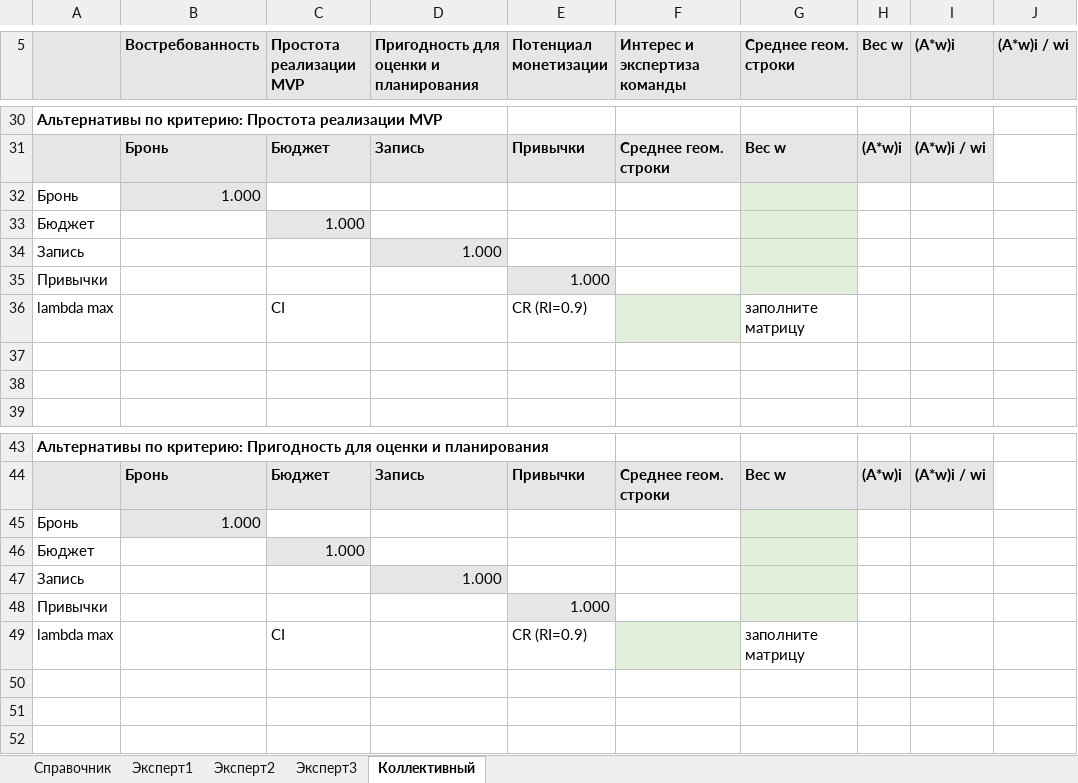
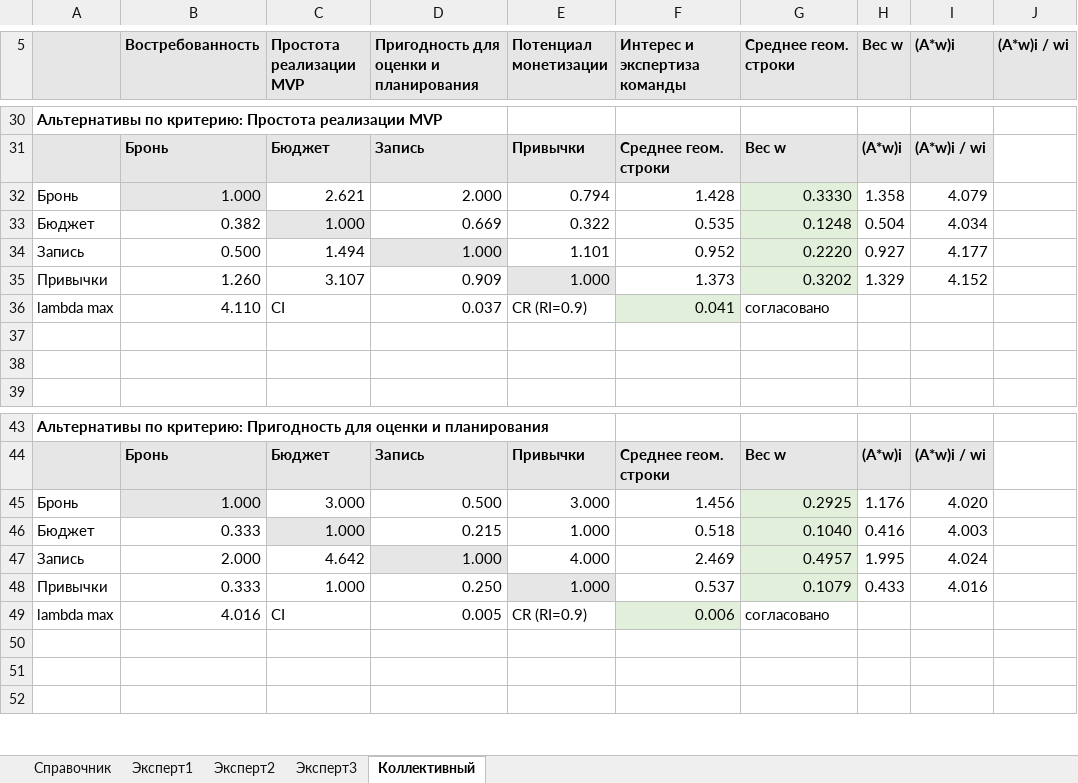
Before and after one commit to J3MeTron/ProjectManagment_CSF_2026, an Excel workbook: phase-1/МАИ.xlsx, sheet Коллективный, drawn as a sheet; only a part is shown, gaps mark what is left out; values as stored, in another font and other column widths than the file's, no borders; removed rows and columns are numbered as before the commit, all else as after; the diff covers the shown part only; the diff names each change by its address in the sheet, - before the commit and + after, or states it on an @@ line.

```diff
--- a/phase-1/МАИ.xlsx (sheet Коллективный)
+++ b/phase-1/МАИ.xlsx (sheet Коллективный)
-row 32: Бронь | 1.000
-row 33: Бюджет |  | 1.000
-row 34: Запись |  |  | 1.000
-row 35: Привычки |  |  |  | 1.000
+row 32: Бронь | 1.000 | 2.621 | 2.000 | 0.794 | 1.428 | 0.3330 | 1.358 | 4.079
+row 33: Бюджет | 0.382 | 1.000 | 0.669 | 0.322 | 0.535 | 0.1248 | 0.504 | 4.034
+row 34: Запись | 0.500 | 1.494 | 1.000 | 1.101 | 0.952 | 0.2220 | 0.927 | 4.177
+row 35: Привычки | 1.260 | 3.107 | 0.909 | 1.000 | 1.373 | 0.3202 | 1.329 | 4.152
-B36 (Востребованность): (empty)
+B36 (Востребованность): 4.110
-D36: (empty)
+D36: 0.037
-F36 (Интерес и экспертиза команды): (empty)
+F36 (Интерес и экспертиза команды): 0.041
-G36 (Среднее геом. строки): заполните матрицу
+G36 (Среднее геом. строки): согласовано
-row 45: Бронь | 1.000
-row 46: Бюджет |  | 1.000
-row 47: Запись |  |  | 1.000
-row 48: Привычки |  |  |  | 1.000
+row 45: Бронь | 1.000 | 3.000 | 0.500 | 3.000 | 1.456 | 0.2925 | 1.176 | 4.020
+row 46: Бюджет | 0.333 | 1.000 | 0.215 | 1.000 | 0.518 | 0.1040 | 0.416 | 4.003
+row 47: Запись | 2.000 | 4.642 | 1.000 | 4.000 | 2.469 | 0.4957 | 1.995 | 4.024
+row 48: Привычки | 0.333 | 1.000 | 0.250 | 1.000 | 0.537 | 0.1079 | 0.433 | 4.016
-B49 (Востребованность): (empty)
+B49 (Востребованность): 4.016
-D49: (empty)
+D49: 0.005
-F49 (Интерес и экспертиза команды): (empty)
+F49 (Интерес и экспертиза команды): 0.006
-G49 (Среднее геом. строки): заполните матрицу
+G49 (Среднее геом. строки): согласовано
```
Also changed, not shown: 22 added rows, 22 removed rows and 18 edited cells elsewhere in this sheet, sheet Эксперт3, phase-1/TOPSIS.xlsx.
